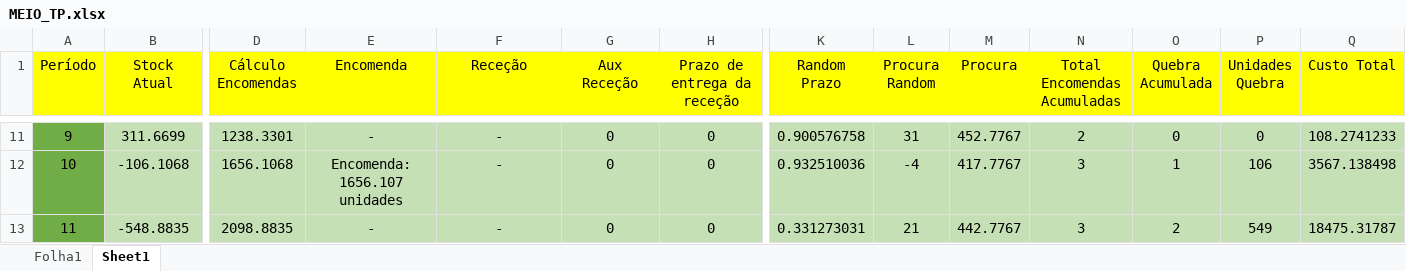
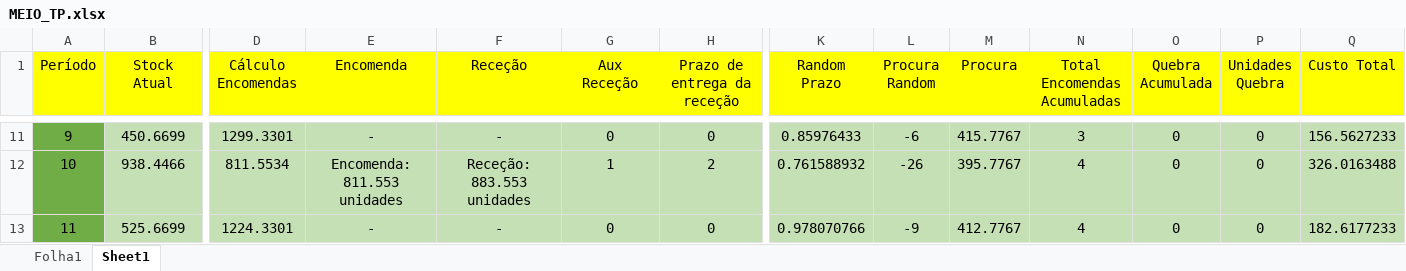
Before and after one commit to MelhorQueSVN/MEIO, an Excel workbook: Excel/MEIO_TP.xlsx, sheet Sheet1, drawn as a sheet; only a part is shown, gaps mark what is left out; values as stored, in another font and other column widths than the file's, no borders; charts and pictures not drawn; the diff covers the shown part only; the diff names each change by its address in the sheet, - before the commit and + after, or states it on an @@ line.

```diff
--- a/Excel/MEIO_TP.xlsx (sheet Sheet1)
+++ b/Excel/MEIO_TP.xlsx (sheet Sheet1)
-B11 (Stock Atual): 311.6699
+B11 (Stock Atual): 450.6699
-D11 (Cálculo Encomendas): 1238.3301
+D11 (Cálculo Encomendas): 1299.3301
-K11 (Random Prazo): 0.900576758
+K11 (Random Prazo): 0.85976433
-L11 (Procura Random): 31
+L11 (Procura Random): -6
-M11 (Procura): 452.7767
+M11 (Procura): 415.7767
-N11 (Total Encomendas Acumuladas): 2
+N11 (Total Encomendas Acumuladas): 3
-Q11 (Custo Total): 108.2741233
+Q11 (Custo Total): 156.5627233
-B12 (Stock Atual): -106.1068
+B12 (Stock Atual): 938.4466
-D12 (Cálculo Encomendas): 1656.1068
+D12 (Cálculo Encomendas): 811.5534
-E12 (Encomenda): Encomenda: 1656.107 unidades
+E12 (Encomenda): Encomenda: 811.553 unidades
-F12 (Receção): -
+F12 (Receção): Receção: 883.553 unidades
-G12 (Aux Receção): 0
+G12 (Aux Receção): 1
-H12 (Prazo de entrega da receção): 0
+H12 (Prazo de entrega da receção): 2
-K12 (Random Prazo): 0.932510036
+K12 (Random Prazo): 0.761588932
-L12 (Procura Random): -4
+L12 (Procura Random): -26
-M12 (Procura): 417.7767
+M12 (Procura): 395.7767
-N12:N13 (Total Encomendas Acumuladas): 3
+N12:N13 (Total Encomendas Acumuladas): 4
-O12 (Quebra Acumulada): 1
+O12 (Quebra Acumulada): 0
-P12 (Unidades Quebra): 106
+P12 (Unidades Quebra): 0
-Q12 (Custo Total): 3567.138498
+Q12 (Custo Total): 326.0163488
-B13 (Stock Atual): -548.8835
+B13 (Stock Atual): 525.6699
-D13 (Cálculo Encomendas): 2098.8835
+D13 (Cálculo Encomendas): 1224.3301
-K13 (Random Prazo): 0.331273031
+K13 (Random Prazo): 0.978070766
-L13 (Procura Random): 21
+L13 (Procura Random): -9
-M13 (Procura): 442.7767
+M13 (Procura): 412.7767
-O13 (Quebra Acumulada): 2
+O13 (Quebra Acumulada): 0
-P13 (Unidades Quebra): 549
+P13 (Unidades Quebra): 0
-Q13 (Custo Total): 18475.31787
+Q13 (Custo Total): 182.6177233
```
Also changed, not shown: 472 edited cells elsewhere in this sheet, charts or pictures.
